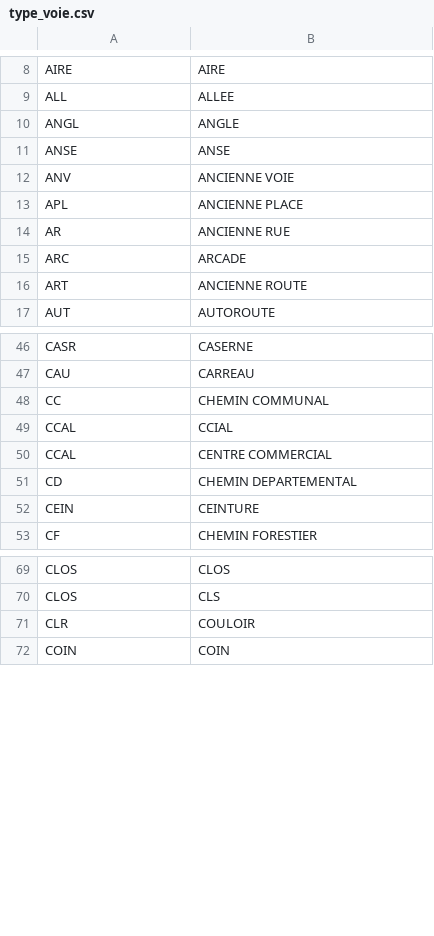
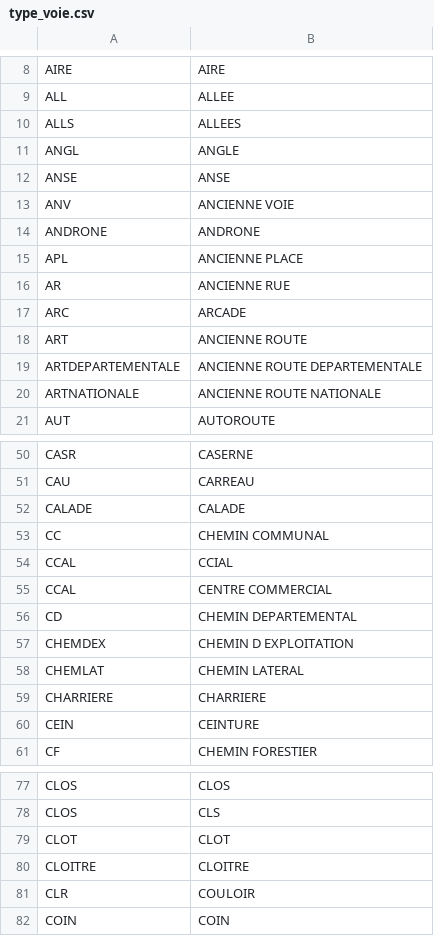
Before and after one commit to InseeFrLab/gaia-decoupage-nom-voie, a CSV file: data/type_voie.csv, drawn as a sheet; only a part is shown, gaps mark what is left out; the diff covers the shown part only; the diff names each change by its address in the sheet, - before the commit and + after, or states it on an @@ line.

Commit message:
nouveaux type de voies + ponctuation + retours violaine v1

```diff
--- a/data/type_voie.csv
+++ b/data/type_voie.csv
+row 10: ALLS | ALLEES
+row 14: ANDRONE | ANDRONE
+row 19: ARTDEPARTEMENTALE | ANCIENNE ROUTE DEPARTEMENTALE
+row 20: ARTNATIONALE | ANCIENNE ROUTE NATIONALE
+row 52: CALADE | CALADE
+row 57: CHEMDEX | CHEMIN D EXPLOITATION
+row 58: CHEMLAT | CHEMIN LATERAL
+row 59: CHARRIERE | CHARRIERE
+row 79: CLOT | CLOT
+row 80: CLOITRE | CLOITRE
```
Also changed, not shown: 17 added rows elsewhere in this file, 5 other files.
